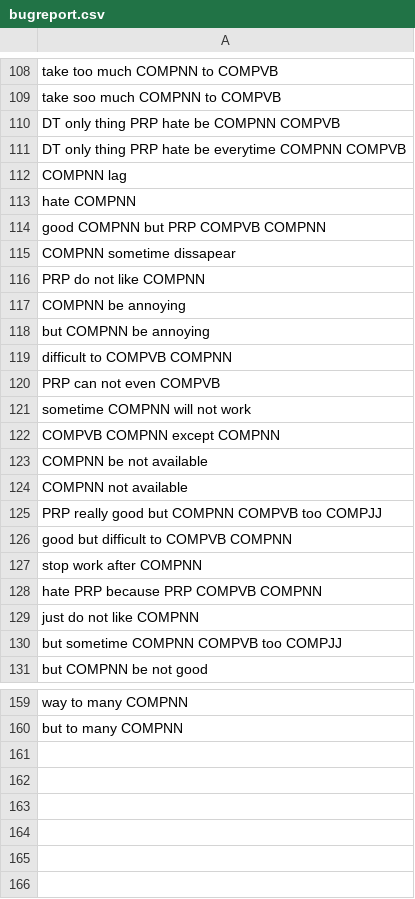
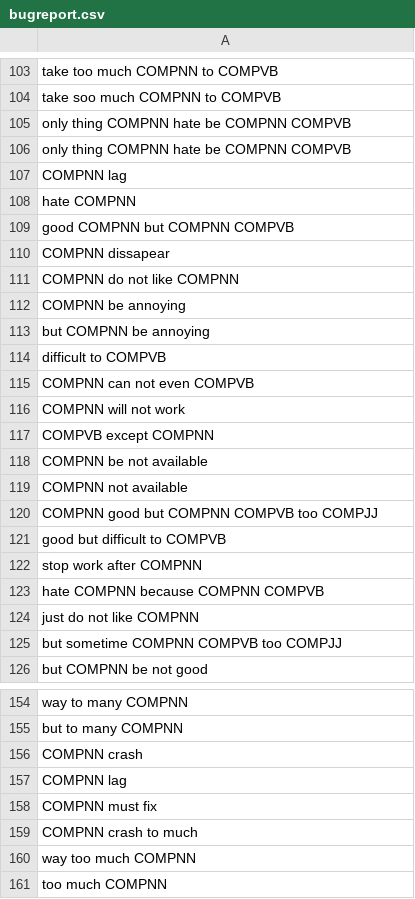
Before and after one commit to phong1990/ALPACA, a CSV file: res/seedPatterns/bugreport.csv, drawn as a sheet; only a part is shown, gaps mark what is left out; the diff covers the shown part only.

```diff
--- a/res/seedPatterns/bugreport.csv
+++ b/res/seedPatterns/bugreport.csv
@@ -109,21 +104,21 @@ take too much COMPNN to COMPVB
 take soo much COMPNN to COMPVB
-DT only thing PRP hate be COMPNN COMPVB
-DT only thing PRP hate be everytime COMPNN COMPVB
+only thing COMPNN hate be COMPNN COMPVB
+only thing COMPNN hate be COMPNN COMPVB
 COMPNN lag
 hate COMPNN
-good COMPNN but PRP COMPVB COMPNN
-COMPNN sometime dissapear
-PRP do not like COMPNN
+good COMPNN but COMPNN COMPVB
+COMPNN dissapear
+COMPNN do not like COMPNN
 COMPNN be annoying
 but COMPNN be annoying
-difficult to COMPVB COMPNN
-PRP can not even COMPVB
-sometime COMPNN will not work
-COMPVB COMPNN except COMPNN
+difficult to COMPVB
+COMPNN can not even COMPVB
+COMPNN will not work
+COMPVB except COMPNN
 COMPNN be not available
 COMPNN not available
-PRP really good but COMPNN COMPVB too COMPJJ
-good but difficult to COMPVB COMPNN
+COMPNN good but COMPNN COMPVB too COMPJJ
+good but difficult to COMPVB
 stop work after COMPNN
-hate PRP because PRP COMPVB COMPNN
+hate COMPNN because COMPNN COMPVB
 just do not like COMPNN
@@ -160 +155,7 @@ way to many COMPNN
 but to many COMPNN
+COMPNN crash
+COMPNN lag
+COMPNN must fix
+COMPNN crash to much
+way too much COMPNN
+too much COMPNN
```
Also changed, not shown: 5 removed rows and 55 edited cells elsewhere in this file, res/seedPatterns/requests.csv, target/classes/seedPatterns/bugreport.csv, 37 other files.
